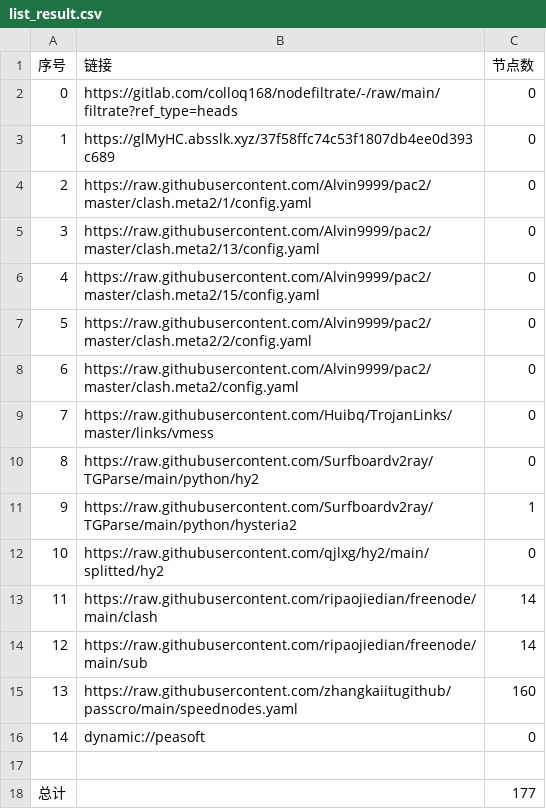
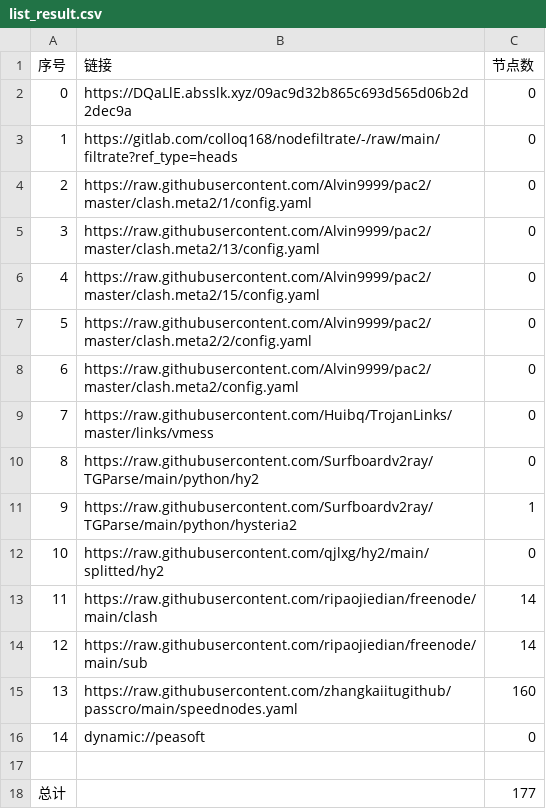
Before and after one commit to hnonly/AutoMergePublicNodes, a CSV file: list_result.csv, drawn as a sheet.

```diff
--- a/list_result.csv
+++ b/list_result.csv
@@ -1,4 +1,4 @@
 序号,链接,节点数
-0,https://gitlab.com/colloq168/nodefiltrate/-/raw/main/filtrate?ref_type=heads,0
-1,https://glMyHC.absslk.xyz/37f58ffc74c53f1807db4ee0d393c689,0
+0,https://DQaLlE.absslk.xyz/09ac9d32b865c693d565d06b2d2dec9a,0
+1,https://gitlab.com/colloq168/nodefiltrate/-/raw/main/filtrate?ref_type=heads,0
 2,https://raw.githubusercontent.com/Alvin9999/pac2/master/clash.meta2/1/config.yaml,0
```
Also changed, not shown: 3 other files.
